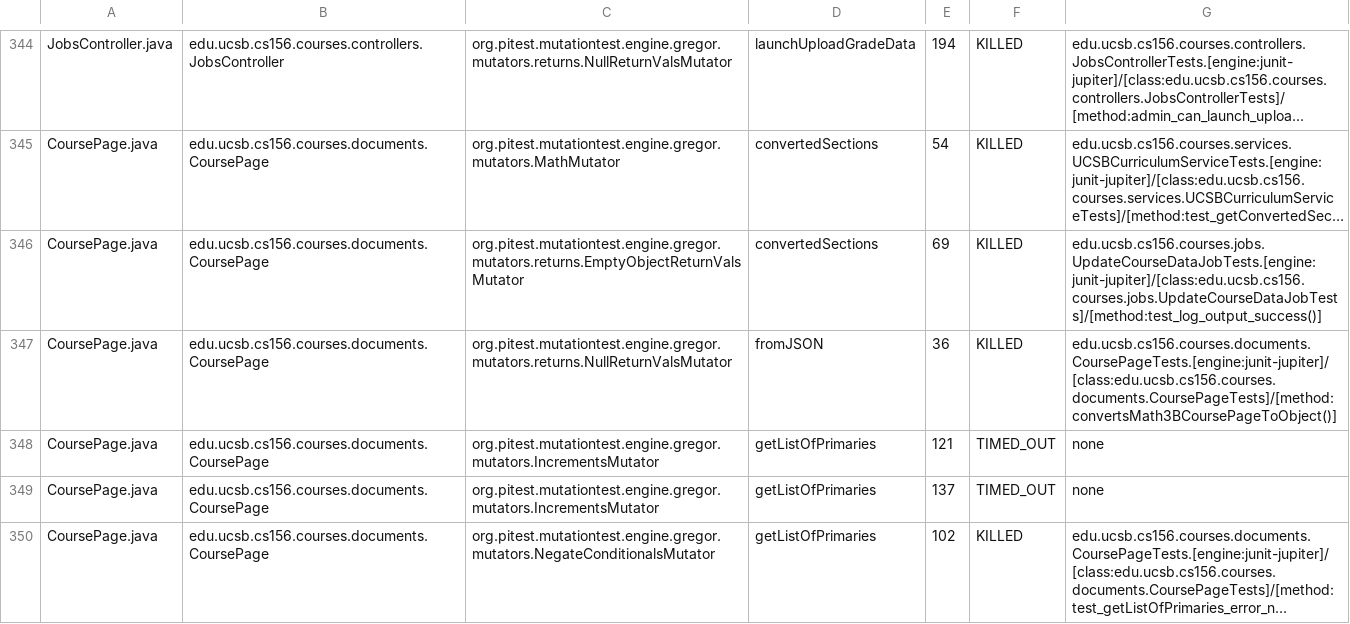
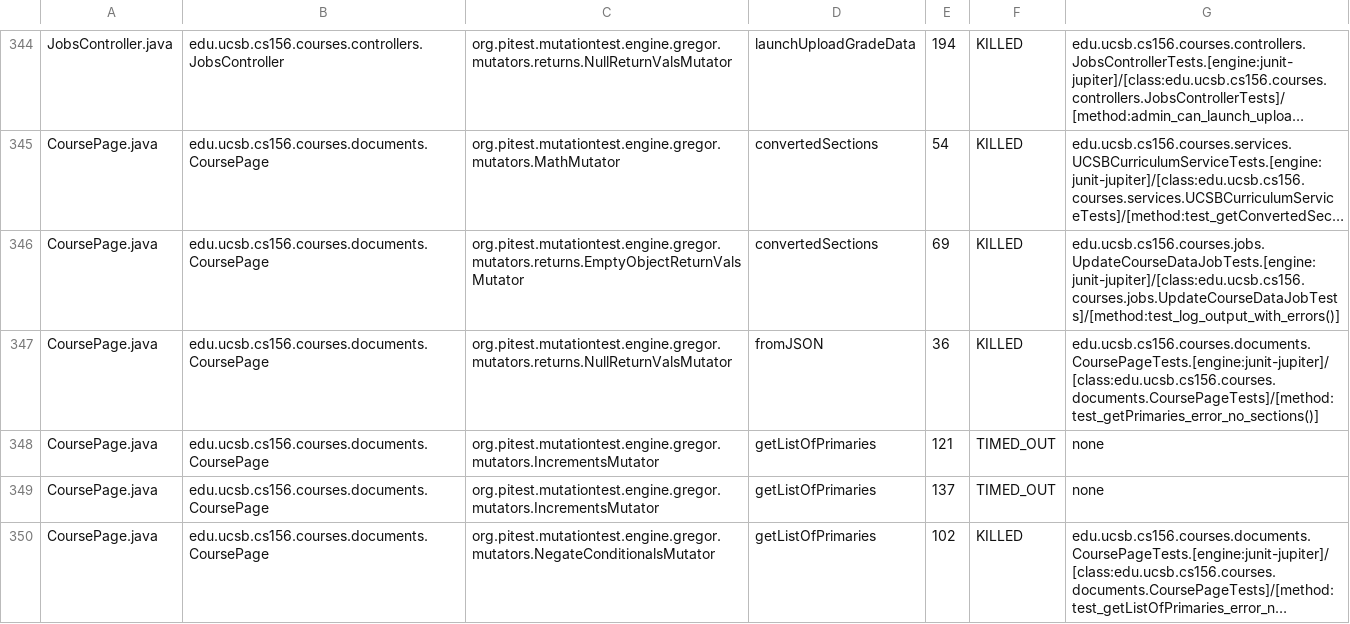
Before and after one commit to ucsb-cs156-s26/proj-courses-s26-01, a CSV file: prs/22/pitest/mutations.csv, drawn as a sheet; only a part is shown, gaps mark what is left out; long unchanged cells end in …; the diff covers the shown part only; the diff names each change by its address in the sheet, - before the commit and + after, or states it on an @@ line.

Commit message:
Deploying to gh-pages from @ ucsb-cs156-s26/proj-courses-s26-01@43cf4531a5b805006ea0630db4520eb2741ee938 🚀

```diff
--- a/prs/22/pitest/mutations.csv
+++ b/prs/22/pitest/mutations.csv
-G346: edu.ucsb.cs156.courses.jobs.UpdateCourseDataJobTests.[engine:junit-jupiter]/[class:edu.ucsb.cs156.courses.jobs.UpdateCourseDataJobTests]/[method:test_log_output_success()]
+G346: edu.ucsb.cs156.courses.jobs.UpdateCourseDataJobTests.[engine:junit-jupiter]/[class:edu.ucsb.cs156.courses.jobs.UpdateCourseDataJobTests]/[method:test_log_output_with_errors()]
-G347: edu.ucsb.cs156.courses.documents.CoursePageTests.[engine:junit-jupiter]/[class:edu.ucsb.cs156.courses.documents.CoursePageTests]/[method:convertsMath3BCoursePageToObject()]
+G347: edu.ucsb.cs156.courses.documents.CoursePageTests.[engine:junit-jupiter]/[class:edu.ucsb.cs156.courses.documents.CoursePageTests]/[method:test_getPrimaries_error_no_sections()]
```
Also changed, not shown: 59 edited cells elsewhere in this file, 54 other files.
